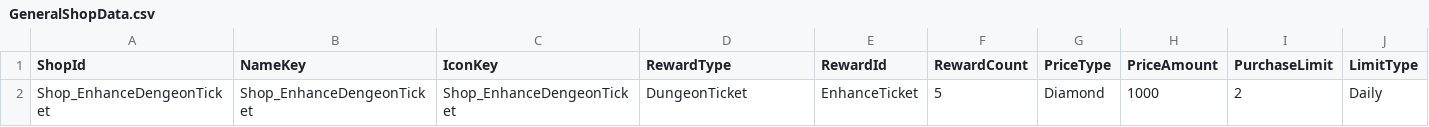
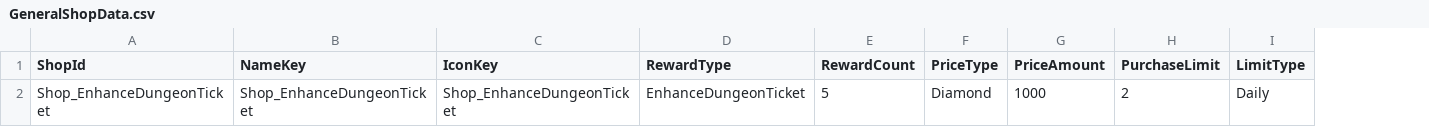
Before and after one commit to HundredBong/Project_I, a CSV file: Assets/Resources/CSV/GeneralShopData.csv, drawn as a sheet; the diff names each change by its address in the sheet, - before the commit and + after, or states it on an @@ line.

```diff
--- a/Assets/Resources/CSV/GeneralShopData.csv
+++ b/Assets/Resources/CSV/GeneralShopData.csv
-column E (RewardId), row 2: EnhanceTicket
-A2 (ShopId): Shop_EnhanceDengeonTicket
+A2 (ShopId): Shop_EnhanceDungeonTicket
-B2 (NameKey): Shop_EnhanceDengeonTicket
+B2 (NameKey): Shop_EnhanceDungeonTicket
-C2 (IconKey): Shop_EnhanceDengeonTicket
+C2 (IconKey): Shop_EnhanceDungeonTicket
-D2 (RewardType): DungeonTicket
+D2 (RewardType): EnhanceDungeonTicket
```
Also changed, not shown: 12 other files.
